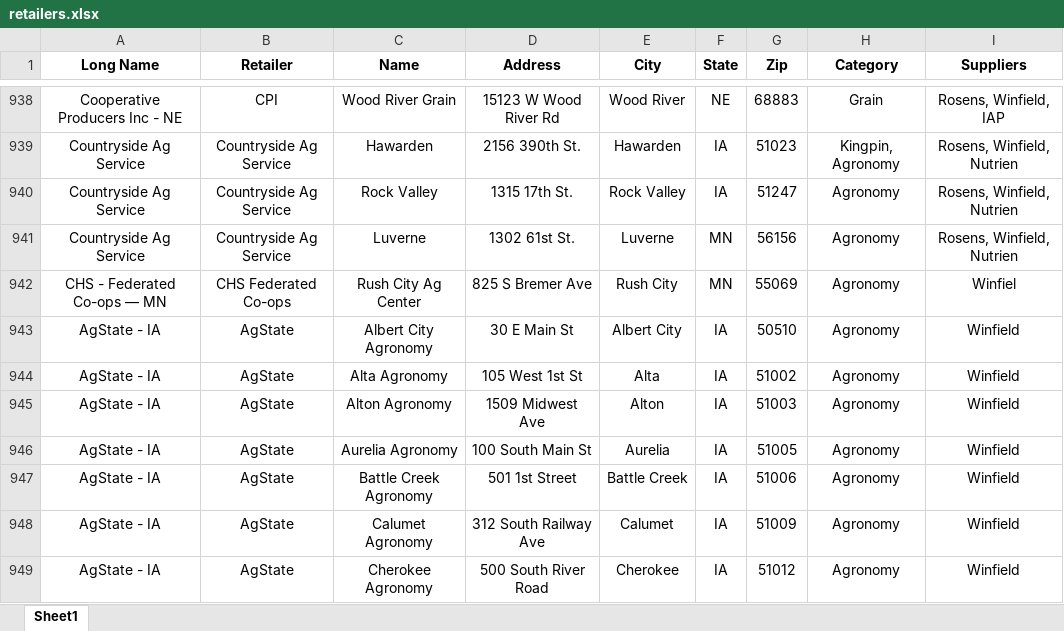
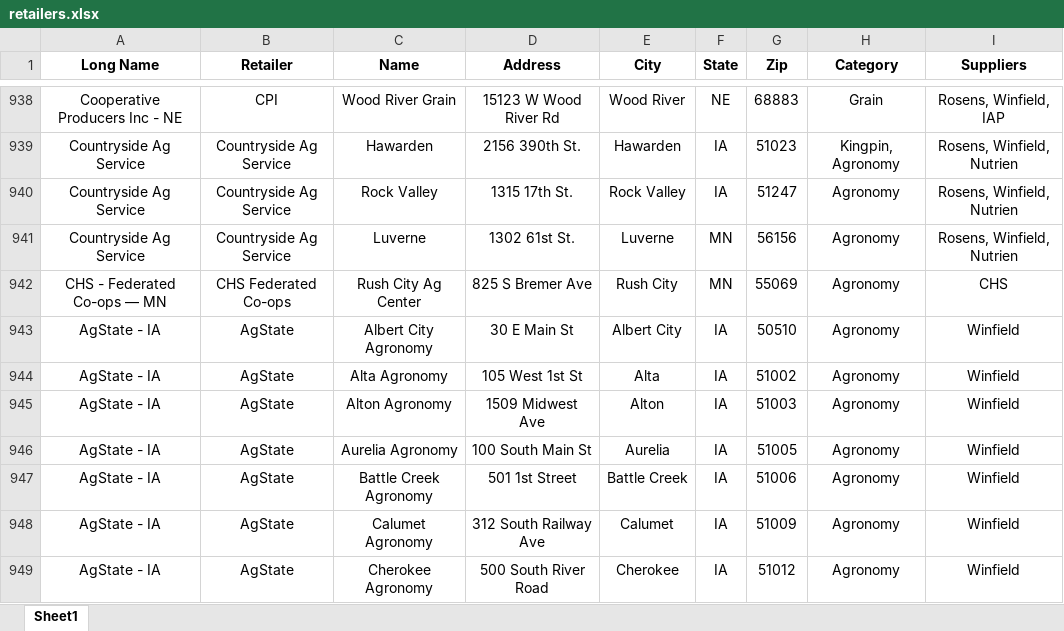
Before and after one commit to CertisBio-RC/certis_agroute_app, an Excel workbook: data/retailers.xlsx, sheet Sheet1, drawn as a sheet; only a part is shown, gaps mark what is left out; values as stored, in another font and other column widths than the file's, no borders; the diff names each change by its address in the sheet, - before the commit and + after, or states it on an @@ line.

```diff
--- a/data/retailers.xlsx (sheet Sheet1)
+++ b/data/retailers.xlsx (sheet Sheet1)
-I942 (Suppliers): Winfiel
+I942 (Suppliers): CHS
```
Also changed, not shown: 1 other file.
